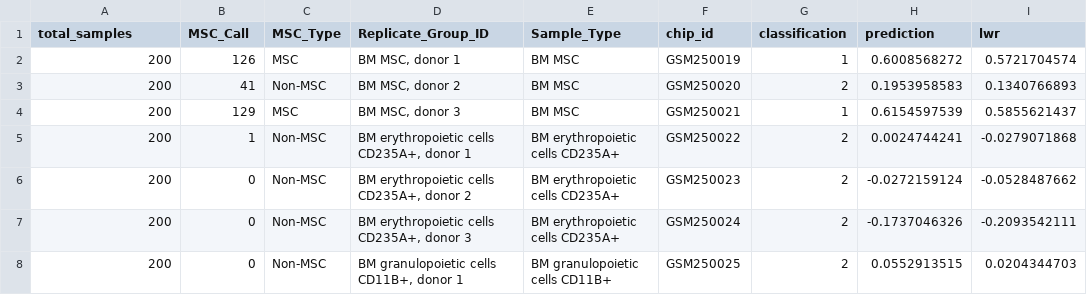
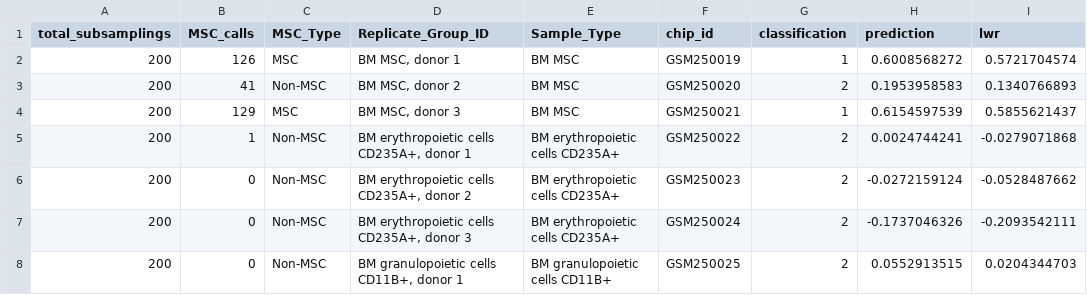
Before and after one commit to rowlandm/biojs-vis-rohart-msc-test, a TSV file: biojs-vis-rohart-msc-test/data/dataset6037.rohart.MSC.tsv, drawn as a sheet; only a part is shown; the diff names each change by its address in the sheet, - before the commit and + after, or states it on an @@ line.

```diff
--- a/biojs-vis-rohart-msc-test/data/dataset6037.rohart.MSC.tsv
+++ b/biojs-vis-rohart-msc-test/data/dataset6037.rohart.MSC.tsv
-A1: total_samples
+A1: total_subsamplings
-B1: MSC_Call
+B1: MSC_calls
```
Also changed, not shown: 2 other files.
